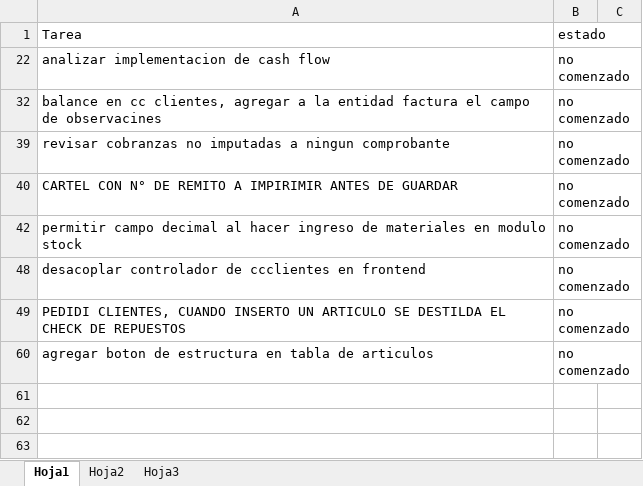
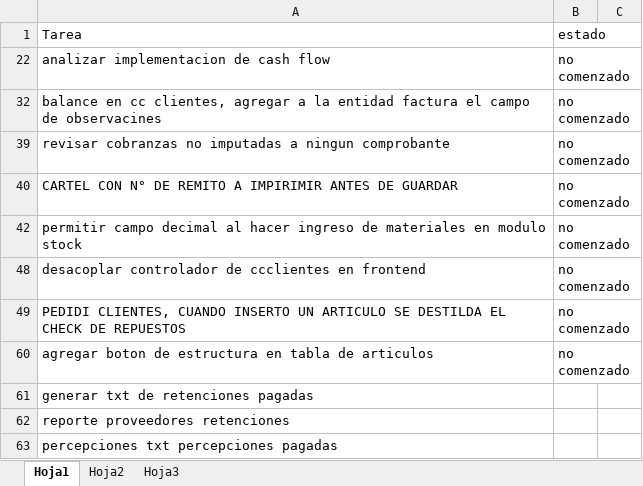
Before and after one commit to laureano23/bpApp, an Excel workbook: Backlog.xlsx, sheet Hoja1, drawn as a sheet; values as stored, in another font and other column widths than the file's, no borders; conditional formats not drawn; the diff names each change by its address in the sheet, - before the commit and + after, or states it on an @@ line.

Commit message:
backlog

```diff
--- a/Backlog.xlsx (sheet Hoja1)
+++ b/Backlog.xlsx (sheet Hoja1)
+row 61: generar txt de retenciones pagadas
+row 62: reporte proveedores retenciones
+row 63: percepciones txt percepciones pagadas
```
